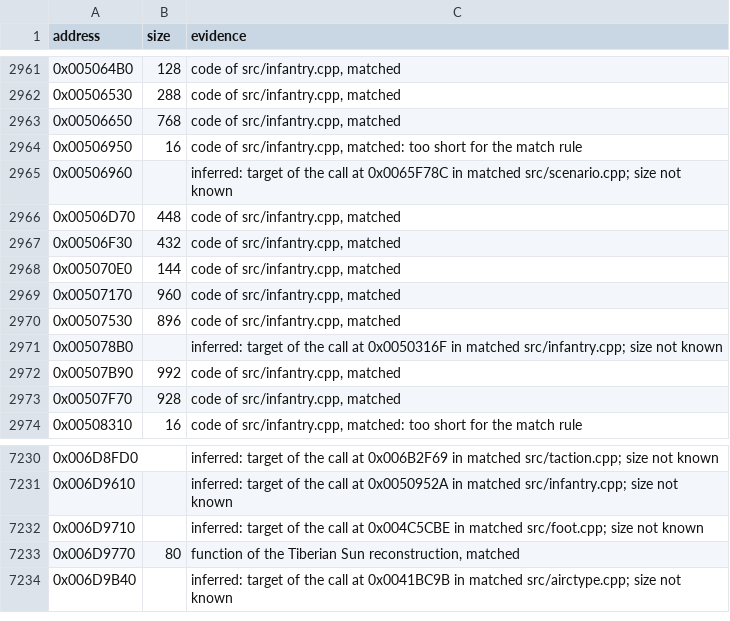
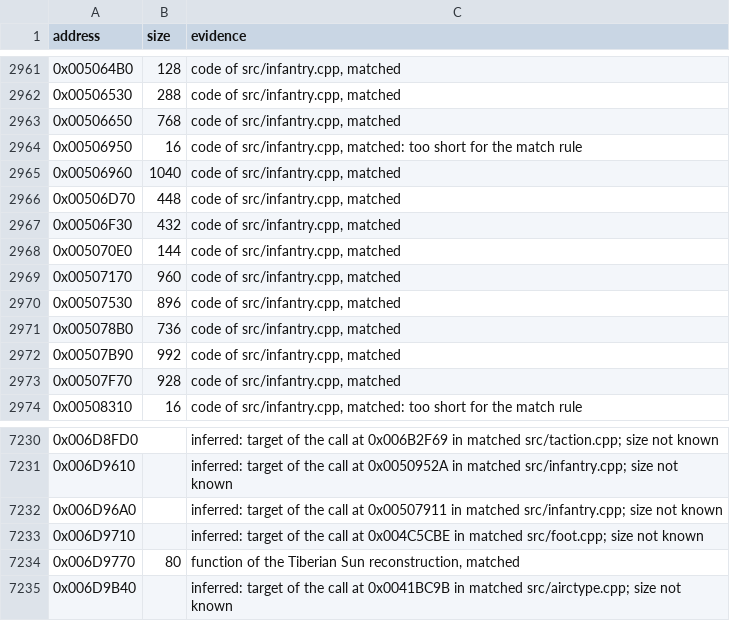
Before and after one commit to meastes/RedAlert2, a CSV file: config/ra2-1.006/functions.csv, drawn as a sheet; only a part is shown, gaps mark what is left out.

Commit message:
Match 2 more infantry.cpp functions

```diff
--- a/config/ra2-1.006/functions.csv
+++ b/config/ra2-1.006/functions.csv
@@ -2964,3 +2964,3 @@ address,size,evidence
 0x00506950,16,"code of src/infantry.cpp, matched: too short for the match rule"
-0x00506960,,"inferred: target of the call at 0x0065F78C in matched src/scenario.cpp; size not known"
+0x00506960,1040,"code of src/infantry.cpp, matched"
 0x00506D70,448,"code of src/infantry.cpp, matched"
@@ -2970,3 +2970,3 @@ address,size,evidence
 0x00507530,896,"code of src/infantry.cpp, matched"
-0x005078B0,,"inferred: target of the call at 0x0050316F in matched src/infantry.cpp; size not known"
+0x005078B0,736,"code of src/infantry.cpp, matched"
 0x00507B90,992,"code of src/infantry.cpp, matched"
@@ -7231,2 +7231,3 @@ address,size,evidence
 0x006D9610,,"inferred: target of the call at 0x0050952A in matched src/infantry.cpp; size not known"
+0x006D96A0,,"inferred: target of the call at 0x00507911 in matched src/infantry.cpp; size not known"
 0x006D9710,,"inferred: target of the call at 0x004C5CBE in matched src/foot.cpp; size not known"
```
Also changed, not shown: config/ra2-1.006/modules.csv, 1 other file.
